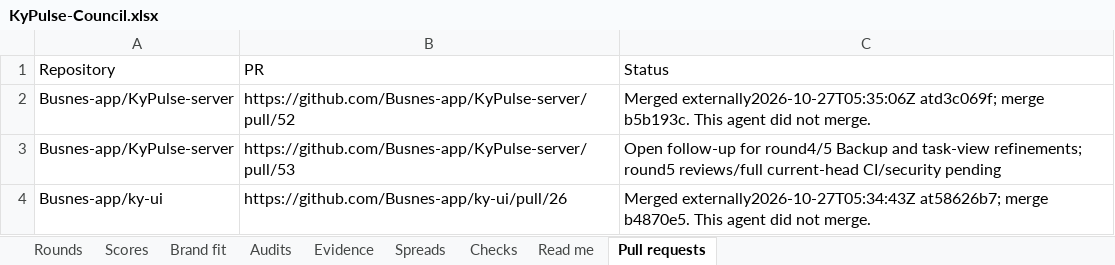
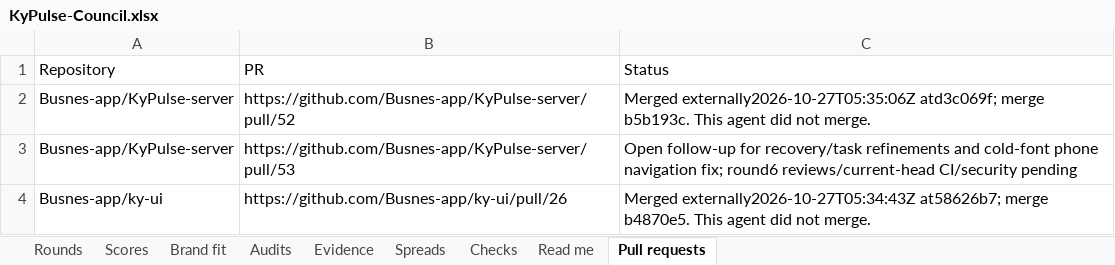
Before and after one commit to Busnes-app/KyPulse-server, an Excel workbook: docs/ui-pulse-eight/KyPulse-Council.xlsx, sheet Pull requests, drawn as a sheet; values as stored, in another font and other column widths than the file's, no borders; the diff names each change by its address in the sheet, - before the commit and + after, or states it on an @@ line.

Commit message:
record pulse font-race audit and round six evidence
Preserve both round five reports and independent score drift, and pin all 32 round six originals to the committed navigation fix. Record the failing pre-fix regression, fresh local CI and native geometry without claiming pending browser or remote gates.

```diff
--- a/docs/ui-pulse-eight/KyPulse-Council.xlsx (sheet Pull requests)
+++ b/docs/ui-pulse-eight/KyPulse-Council.xlsx (sheet Pull requests)
-C3 (Status): …follow-up for round4/5 Backup and task-view refinements; round5 reviews/full current-head CI/security pending
+C3 (Status): …follow-up for recovery/task refinements and cold-font phone navigation fix; round6 reviews/current-head CI/security pending
```
Also changed, not shown: sheet Spreads, sheet Scores, sheet Brand fit, sheet Evidence, sheet Rounds, sheet Checks, 1 more sheet, 55 other files.
